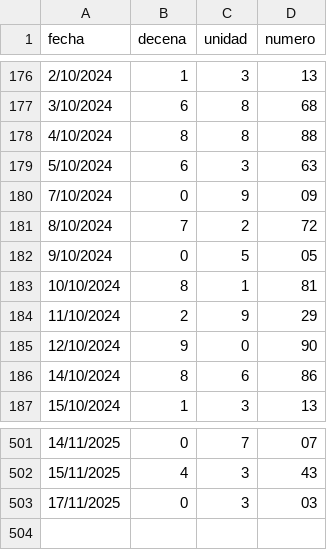
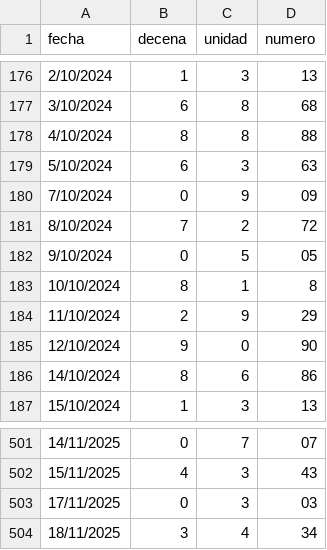
Before and after one commit to Itachisen23V/mark4-aware-system, a CSV file: Historico_E2.csv, drawn as a sheet; only a part is shown, gaps mark what is left out.

```diff
--- a/Historico_E2.csv
+++ b/Historico_E2.csv
@@ -182,3 +182,3 @@ fecha,decena,unidad,numero
 9/10/2024,0,5,05
-10/10/2024,8,1,81
+10/10/2024,8,1,8
 11/10/2024,2,9,29
@@ -503 +503,2 @@ fecha,decena,unidad,numero
 17/11/2025,0,3,03
+18/11/2025,3,4,34
```
